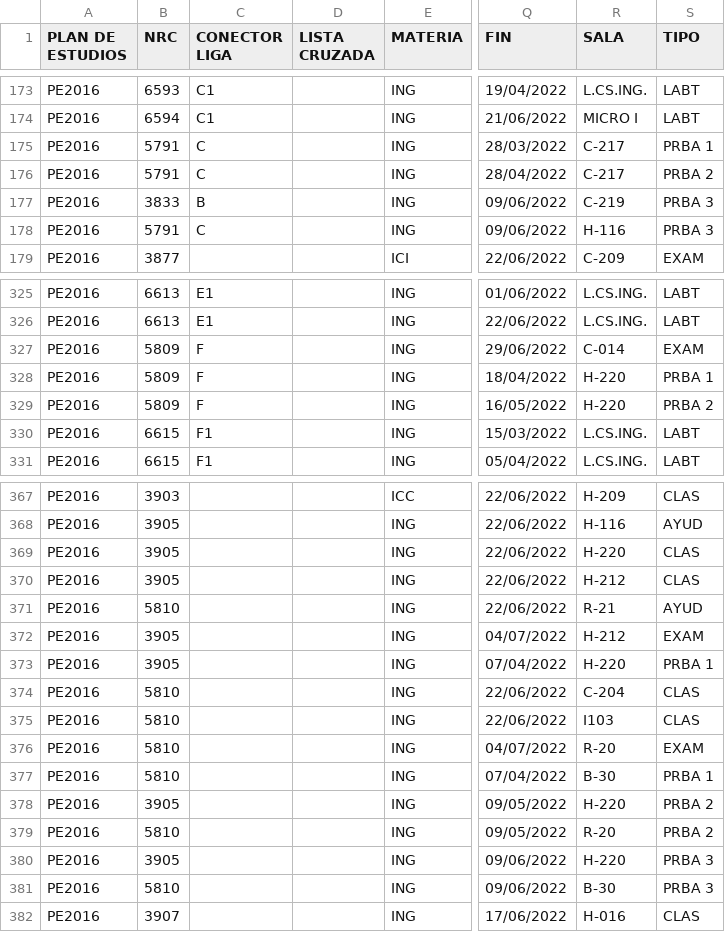
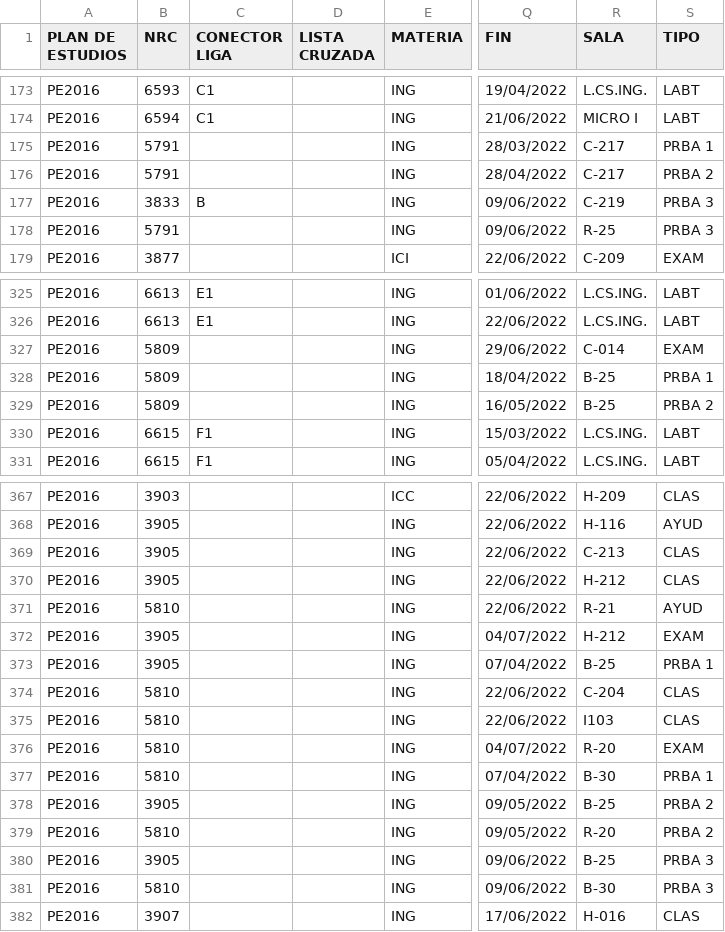
Before and after one commit to ifgarces/TomaRamosUandes_android, a CSV file: TomaRamosUandes/app/src/main/assets/catalog_offline.csv, drawn as a sheet; only a part is shown, gaps mark what is left out; the diff covers the shown part only; the diff names each change by its address in the sheet, - before the commit and + after, or states it on an @@ line.

Commit message:
Offline catalog updated
- Following faculty changes on March 24

```diff
--- a/TomaRamosUandes/app/src/main/assets/catalog_offline.csv
+++ b/TomaRamosUandes/app/src/main/assets/catalog_offline.csv
-C175:C176 (CONECTOR LIGA): C
+C175:C176 (CONECTOR LIGA): (empty)
-C178 (CONECTOR LIGA): C
+C178 (CONECTOR LIGA): (empty)
-R178 (SALA): H-116
+R178 (SALA): R-25
-C327:C329 (CONECTOR LIGA): F
+C327:C329 (CONECTOR LIGA): (empty)
-R328:R329 (SALA): H-220
+R328:R329 (SALA): B-25
-R369 (SALA): H-220
+R369 (SALA): C-213
-R373 (SALA): H-220
+R373 (SALA): B-25
-R378 (SALA): H-220
+R378 (SALA): B-25
-R380 (SALA): H-220
+R380 (SALA): B-25
```
Also changed, not shown: 24 edited cells elsewhere in this file, 2 other files.
